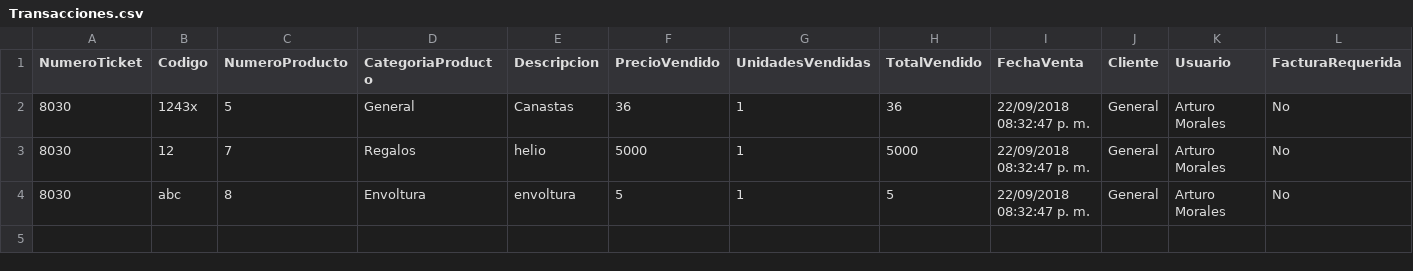
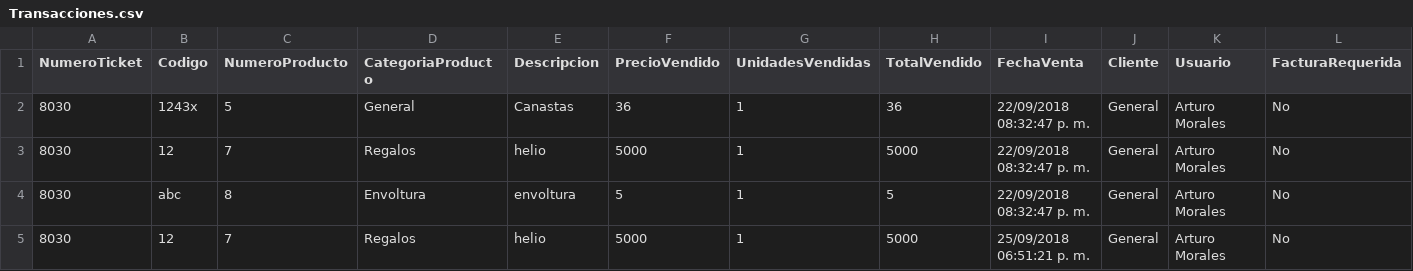
Before and after one commit to wibsar/seiya-pos, a CSV file: Data/Transacciones.csv, drawn as a sheet; only a part is shown; rows hold the shown columns only; the diff names each change by its address in the sheet, - before the commit and + after, or states it on an @@ line.

```diff
--- a/Data/Transacciones.csv
+++ b/Data/Transacciones.csv
+row 5: 8030 | 12 | 7 | Regalos | helio | 5000 | 1 | 5000 | 25/09/2018 06:51:21 p. m. | General | Arturo Morales | No
```
Also changed, not shown: Data/Inventario.csv, Data/Proveedores.csv, 12 other files.
